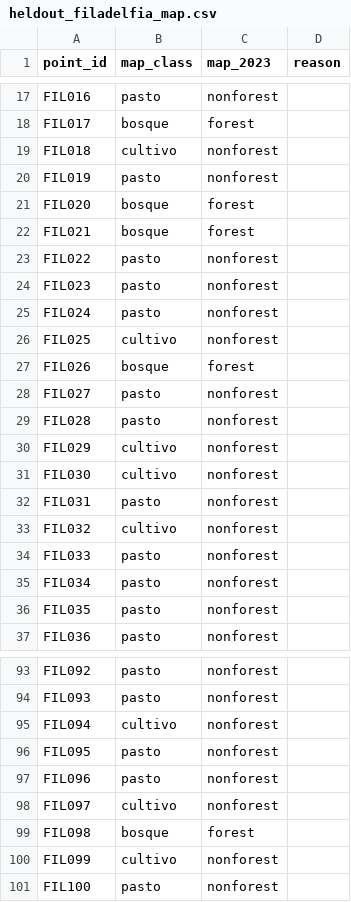
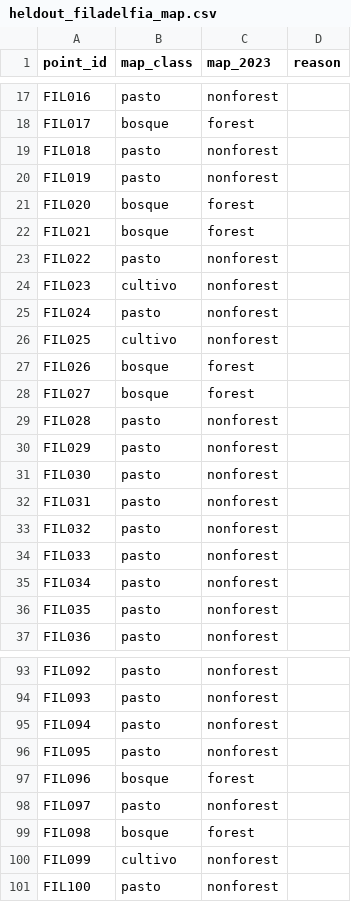
Before and after one commit to hugolo27/marta, a CSV file: data/study_area/accuracy_assessment/heldout_filadelfia_map.csv, drawn as a sheet; only a part is shown, gaps mark what is left out; the diff covers the shown part only.

```diff
--- a/data/study_area/accuracy_assessment/heldout_filadelfia_map.csv
+++ b/data/study_area/accuracy_assessment/heldout_filadelfia_map.csv
@@ -18,3 +18,3 @@ FIL016,pasto,nonforest,
 FIL017,bosque,forest,
-FIL018,cultivo,nonforest,
+FIL018,pasto,nonforest,
 FIL019,pasto,nonforest,
@@ -23,3 +23,3 @@ FIL021,bosque,forest,
 FIL022,pasto,nonforest,
-FIL023,pasto,nonforest,
+FIL023,cultivo,nonforest,
 FIL024,pasto,nonforest,
@@ -27,8 +27,8 @@ FIL025,cultivo,nonforest,
 FIL026,bosque,forest,
-FIL027,pasto,nonforest,
+FIL027,bosque,forest,
 FIL028,pasto,nonforest,
-FIL029,cultivo,nonforest,
-FIL030,cultivo,nonforest,
+FIL029,pasto,nonforest,
+FIL030,pasto,nonforest,
 FIL031,pasto,nonforest,
-FIL032,cultivo,nonforest,
+FIL032,pasto,nonforest,
 FIL033,pasto,nonforest,
@@ -94,6 +94,6 @@ FIL092,pasto,nonforest,
 FIL093,pasto,nonforest,
-FIL094,cultivo,nonforest,
+FIL094,pasto,nonforest,
 FIL095,pasto,nonforest,
-FIL096,pasto,nonforest,
-FIL097,cultivo,nonforest,
+FIL096,bosque,forest,
+FIL097,pasto,nonforest,
 FIL098,bosque,forest,
```
Also changed, not shown: 19 edited cells elsewhere in this file, data/study_area/accuracy_assessment/aoi_sample.csv, data/study_area/accuracy_assessment/aoi_sample_design.csv, 46 other files.
